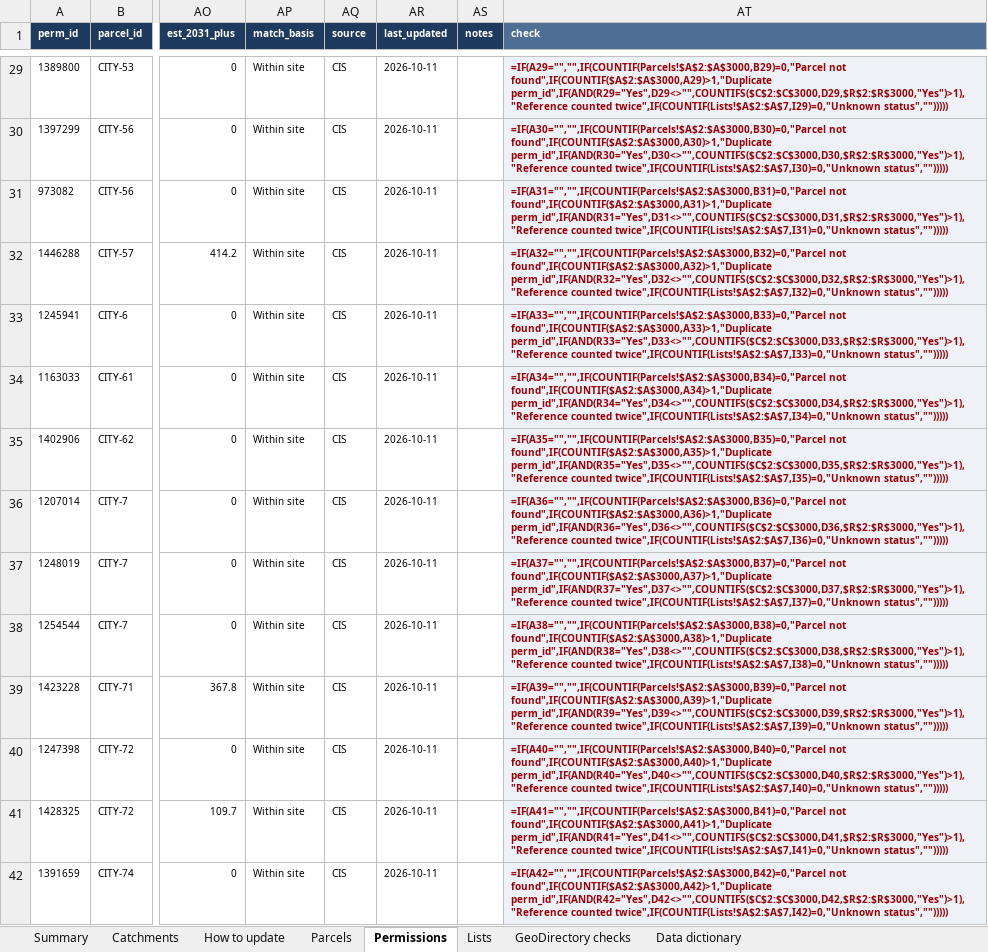
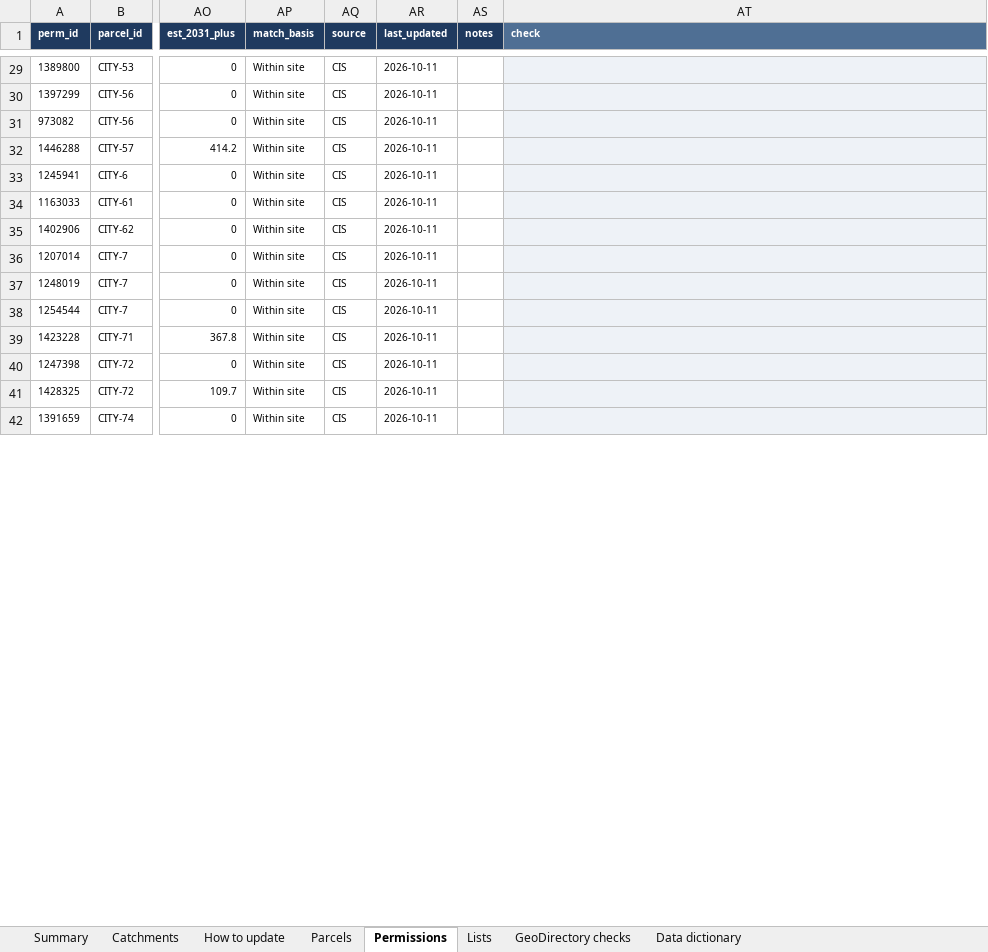
Before and after one commit to jaymes88/data, an Excel workbook: limerick_pipeline/register/Limerick_Housing_Land_Register.xlsx, sheet Permissions, drawn as a sheet; only a part is shown, gaps mark what is left out; values as stored, in another font and other column widths than the file's, no borders; formulas without a stored value are shown as written; charts and pictures and conditional formats not drawn; the diff covers the shown part only; the diff names each change by its address in the sheet, - before the commit and + after, or states it on an @@ line.

```diff
--- a/limerick_pipeline/register/Limerick_Housing_Land_Register.xlsx (sheet Permissions)
+++ b/limerick_pipeline/register/Limerick_Housing_Land_Register.xlsx (sheet Permissions)
-AT29 (check): =IF(A29="","",IF(COUNTIF(Parcels!$A$2:$A$3000,B29)=0,"Parcel not found",IF(COUNTIF($A$2:$A$3000,A29)>1,"Duplicate perm_id",IF(AND(R29="Yes",D29<>"",COUNTIFS($C$2:$C$3000,D29,$R$2:$R$3000,"Yes")>1),"Reference counted twice",IF(COUNTIF(Lists!$A$2:$A$7,I29)=0,"Unknown status","")))))
+AT29 (check): (empty)
-AT30 (check): =IF(A30="","",IF(COUNTIF(Parcels!$A$2:$A$3000,B30)=0,"Parcel not found",IF(COUNTIF($A$2:$A$3000,A30)>1,"Duplicate perm_id",IF(AND(R30="Yes",D30<>"",COUNTIFS($C$2:$C$3000,D30,$R$2:$R$3000,"Yes")>1),"Reference counted twice",IF(COUNTIF(Lists!$A$2:$A$7,I30)=0,"Unknown status","")))))
+AT30 (check): (empty)
-AT31 (check): =IF(A31="","",IF(COUNTIF(Parcels!$A$2:$A$3000,B31)=0,"Parcel not found",IF(COUNTIF($A$2:$A$3000,A31)>1,"Duplicate perm_id",IF(AND(R31="Yes",D31<>"",COUNTIFS($C$2:$C$3000,D31,$R$2:$R$3000,"Yes")>1),"Reference counted twice",IF(COUNTIF(Lists!$A$2:$A$7,I31)=0,"Unknown status","")))))
+AT31 (check): (empty)
-AT32 (check): =IF(A32="","",IF(COUNTIF(Parcels!$A$2:$A$3000,B32)=0,"Parcel not found",IF(COUNTIF($A$2:$A$3000,A32)>1,"Duplicate perm_id",IF(AND(R32="Yes",D32<>"",COUNTIFS($C$2:$C$3000,D32,$R$2:$R$3000,"Yes")>1),"Reference counted twice",IF(COUNTIF(Lists!$A$2:$A$7,I32)=0,"Unknown status","")))))
+AT32 (check): (empty)
-AT33 (check): =IF(A33="","",IF(COUNTIF(Parcels!$A$2:$A$3000,B33)=0,"Parcel not found",IF(COUNTIF($A$2:$A$3000,A33)>1,"Duplicate perm_id",IF(AND(R33="Yes",D33<>"",COUNTIFS($C$2:$C$3000,D33,$R$2:$R$3000,"Yes")>1),"Reference counted twice",IF(COUNTIF(Lists!$A$2:$A$7,I33)=0,"Unknown status","")))))
+AT33 (check): (empty)
-AT34 (check): =IF(A34="","",IF(COUNTIF(Parcels!$A$2:$A$3000,B34)=0,"Parcel not found",IF(COUNTIF($A$2:$A$3000,A34)>1,"Duplicate perm_id",IF(AND(R34="Yes",D34<>"",COUNTIFS($C$2:$C$3000,D34,$R$2:$R$3000,"Yes")>1),"Reference counted twice",IF(COUNTIF(Lists!$A$2:$A$7,I34)=0,"Unknown status","")))))
+AT34 (check): (empty)
-AT35 (check): =IF(A35="","",IF(COUNTIF(Parcels!$A$2:$A$3000,B35)=0,"Parcel not found",IF(COUNTIF($A$2:$A$3000,A35)>1,"Duplicate perm_id",IF(AND(R35="Yes",D35<>"",COUNTIFS($C$2:$C$3000,D35,$R$2:$R$3000,"Yes")>1),"Reference counted twice",IF(COUNTIF(Lists!$A$2:$A$7,I35)=0,"Unknown status","")))))
+AT35 (check): (empty)
-AT36 (check): =IF(A36="","",IF(COUNTIF(Parcels!$A$2:$A$3000,B36)=0,"Parcel not found",IF(COUNTIF($A$2:$A$3000,A36)>1,"Duplicate perm_id",IF(AND(R36="Yes",D36<>"",COUNTIFS($C$2:$C$3000,D36,$R$2:$R$3000,"Yes")>1),"Reference counted twice",IF(COUNTIF(Lists!$A$2:$A$7,I36)=0,"Unknown status","")))))
+AT36 (check): (empty)
-AT37 (check): =IF(A37="","",IF(COUNTIF(Parcels!$A$2:$A$3000,B37)=0,"Parcel not found",IF(COUNTIF($A$2:$A$3000,A37)>1,"Duplicate perm_id",IF(AND(R37="Yes",D37<>"",COUNTIFS($C$2:$C$3000,D37,$R$2:$R$3000,"Yes")>1),"Reference counted twice",IF(COUNTIF(Lists!$A$2:$A$7,I37)=0,"Unknown status","")))))
+AT37 (check): (empty)
-AT38 (check): =IF(A38="","",IF(COUNTIF(Parcels!$A$2:$A$3000,B38)=0,"Parcel not found",IF(COUNTIF($A$2:$A$3000,A38)>1,"Duplicate perm_id",IF(AND(R38="Yes",D38<>"",COUNTIFS($C$2:$C$3000,D38,$R$2:$R$3000,"Yes")>1),"Reference counted twice",IF(COUNTIF(Lists!$A$2:$A$7,I38)=0,"Unknown status","")))))
+AT38 (check): (empty)
-AT39 (check): =IF(A39="","",IF(COUNTIF(Parcels!$A$2:$A$3000,B39)=0,"Parcel not found",IF(COUNTIF($A$2:$A$3000,A39)>1,"Duplicate perm_id",IF(AND(R39="Yes",D39<>"",COUNTIFS($C$2:$C$3000,D39,$R$2:$R$3000,"Yes")>1),"Reference counted twice",IF(COUNTIF(Lists!$A$2:$A$7,I39)=0,"Unknown status","")))))
+AT39 (check): (empty)
-AT40 (check): =IF(A40="","",IF(COUNTIF(Parcels!$A$2:$A$3000,B40)=0,"Parcel not found",IF(COUNTIF($A$2:$A$3000,A40)>1,"Duplicate perm_id",IF(AND(R40="Yes",D40<>"",COUNTIFS($C$2:$C$3000,D40,$R$2:$R$3000,"Yes")>1),"Reference counted twice",IF(COUNTIF(Lists!$A$2:$A$7,I40)=0,"Unknown status","")))))
+AT40 (check): (empty)
-AT41 (check): =IF(A41="","",IF(COUNTIF(Parcels!$A$2:$A$3000,B41)=0,"Parcel not found",IF(COUNTIF($A$2:$A$3000,A41)>1,"Duplicate perm_id",IF(AND(R41="Yes",D41<>"",COUNTIFS($C$2:$C$3000,D41,$R$2:$R$3000,"Yes")>1),"Reference counted twice",IF(COUNTIF(Lists!$A$2:$A$7,I41)=0,"Unknown status","")))))
+AT41 (check): (empty)
-AT42 (check): =IF(A42="","",IF(COUNTIF(Parcels!$A$2:$A$3000,B42)=0,"Parcel not found",IF(COUNTIF($A$2:$A$3000,A42)>1,"Duplicate perm_id",IF(AND(R42="Yes",D42<>"",COUNTIFS($C$2:$C$3000,D42,$R$2:$R$3000,"Yes")>1),"Reference counted twice",IF(COUNTIF(Lists!$A$2:$A$7,I42)=0,"Unknown status","")))))
+AT42 (check): (empty)
```
Also changed, not shown: 199 removed rows and 248 edited cells elsewhere in this sheet, sheet Parcels, sheet Catchments, sheet Summary, charts or pictures.
